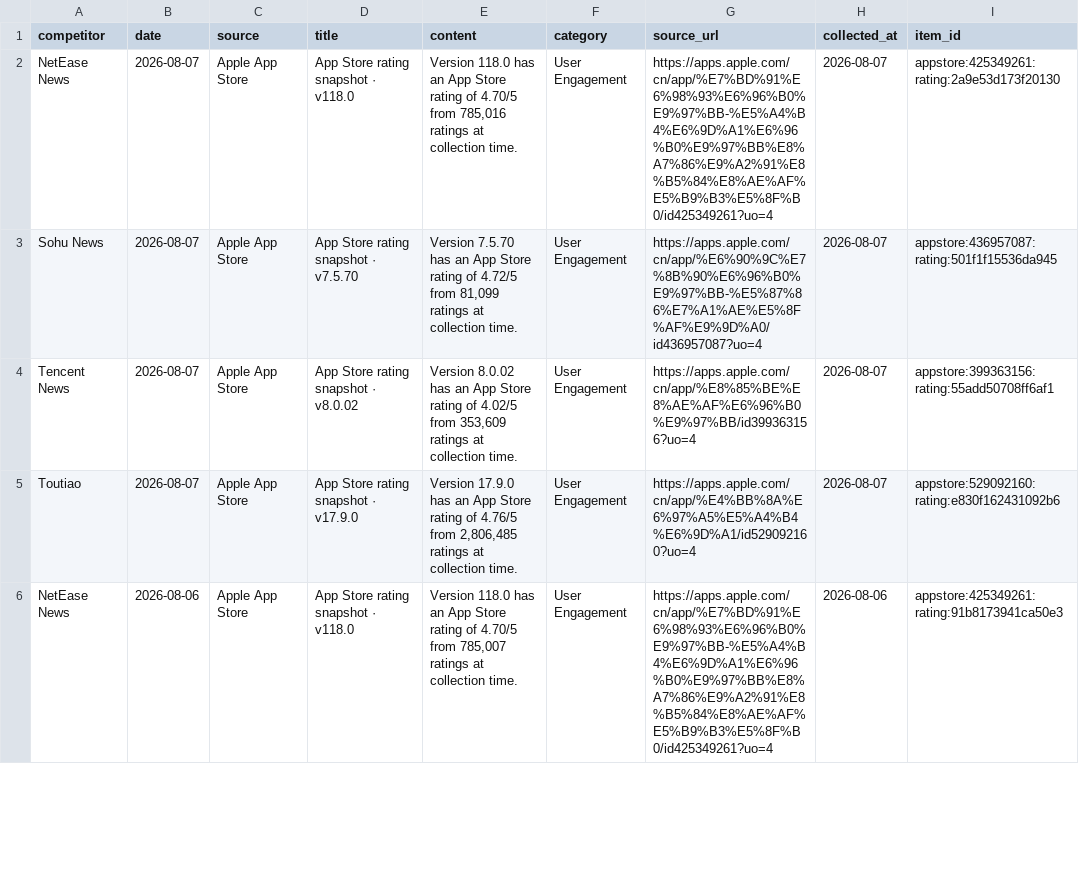
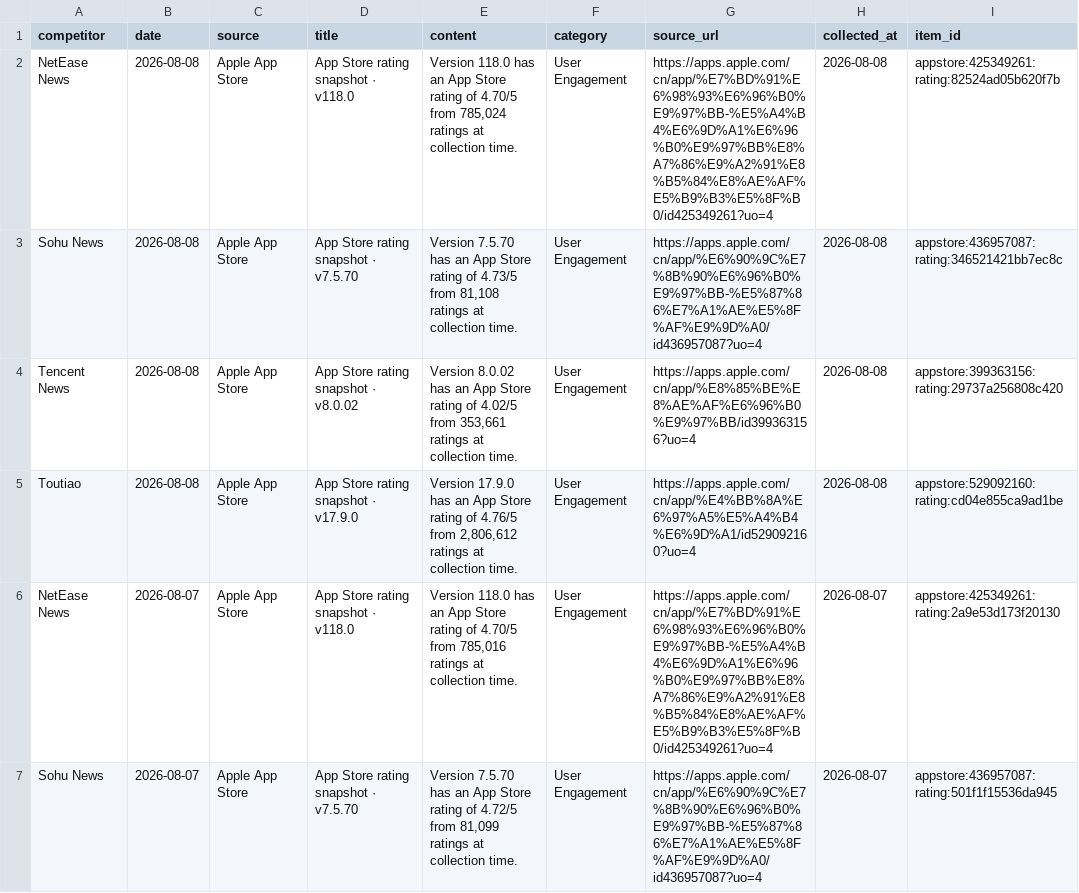
Before and after one commit to zhengyb-hub/ai-competitor-marketing-brief-agent, a CSV file: data/collected_competitor_data.csv, drawn as a sheet; only a part is shown; the shorter side is filled out with more unchanged rows; the diff names each change by its address in the sheet, - before the commit and + after, or states it on an @@ line.

```diff
--- a/data/collected_competitor_data.csv
+++ b/data/collected_competitor_data.csv
+row 2: NetEase News | 2026-08-08 | Apple App Store | App Store rating snapshot · v118.0 | Version 118.0 has an App Store rating of 4.70/5 from 785,024 ratings at collection time. | User Engagement | https://apps.apple.com/cn/app/%E7%BD%91%E6%98%93%E6%96%B0%E9%97%BB-%E5%A4%B4%E6%9D%A1%E6%96%B0%E9%97%BB%E8%A7%86%E9%A2%91%E8%B5%84%E8%AE%AF%E5%B9%B3%E5%8F%B0/id425349261?uo=4 | 2026-08-08 | appstore:425349261:rating:82524ad05b620f7b
+row 3: Sohu News | 2026-08-08 | Apple App Store | App Store rating snapshot · v7.5.70 | Version 7.5.70 has an App Store rating of 4.73/5 from 81,108 ratings at collection time. | User Engagement | https://apps.apple.com/cn/app/%E6%90%9C%E7%8B%90%E6%96%B0%E9%97%BB-%E5%87%86%E7%A1%AE%E5%8F%AF%E9%9D%A0/id436957087?uo=4 | 2026-08-08 | appstore:436957087:rating:346521421bb7ec8c
+row 4: Tencent News | 2026-08-08 | Apple App Store | App Store rating snapshot · v8.0.02 | Version 8.0.02 has an App Store rating of 4.02/5 from 353,661 ratings at collection time. | User Engagement | https://apps.apple.com/cn/app/%E8%85%BE%E8%AE%AF%E6%96%B0%E9%97%BB/id399363156?uo=4 | 2026-08-08 | appstore:399363156:rating:29737a256808c420
+row 5: Toutiao | 2026-08-08 | Apple App Store | App Store rating snapshot · v17.9.0 | Version 17.9.0 has an App Store rating of 4.76/5 from 2,806,612 ratings at collection time. | User Engagement | https://apps.apple.com/cn/app/%E4%BB%8A%E6%97%A5%E5%A4%B4%E6%9D%A1/id529092160?uo=4 | 2026-08-08 | appstore:529092160:rating:cd04e855ca9ad1be
```
